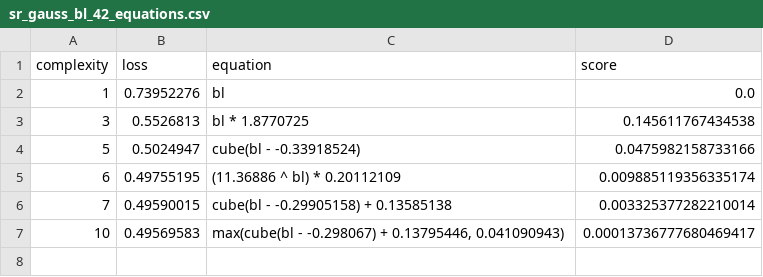
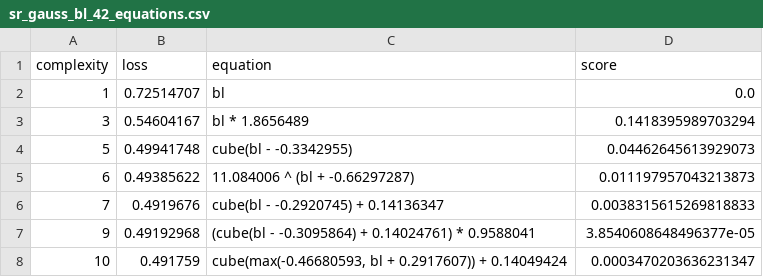
Before and after one commit to savannahferretti/monsoon-discovery, a CSV file: models/sr/sr_gauss_bl_42_equations.csv, drawn as a sheet.

```diff
--- a/models/sr/sr_gauss_bl_42_equations.csv
+++ b/models/sr/sr_gauss_bl_42_equations.csv
@@ -1,7 +1,8 @@
 complexity,loss,equation,score
-1,0.73952276,bl,0.0
-3,0.5526813,bl * 1.8770725,0.145611767434538
-5,0.5024947,cube(bl - -0.33918524),0.0475982158733166
-6,0.49755195,(11.36886 ^ bl) * 0.20112109,0.009885119356335174
-7,0.49590015,cube(bl - -0.29905158) + 0.13585138,0.003325377282210014
-10,0.49569583,"max(cube(bl - -0.298067) + 0.13795446, 0.041090943)",0.00013736777680469417
+1,0.72514707,bl,0.0
+3,0.54604167,bl * 1.8656489,0.1418395989703294
+5,0.49941748,cube(bl - -0.3342955),0.04462645613929073
+6,0.49385622,11.084006 ^ (bl + -0.66297287),0.011197957043213873
+7,0.4919676,cube(bl - -0.2920745) + 0.14136347,0.0038315615269818833
+9,0.49192968,(cube(bl - -0.3095864) + 0.14024761) * 0.9588041,3.8540608648496377e-05
+10,0.491759,"cube(max(-0.46680593, bl + 0.2917607)) + 0.14049424",0.0003470203636231347
```
Also changed, not shown: models/sr/sr_gauss_atm_42_equations.csv, models/sr/sr_gauss_atm_72_equations.csv, 11 other files.
